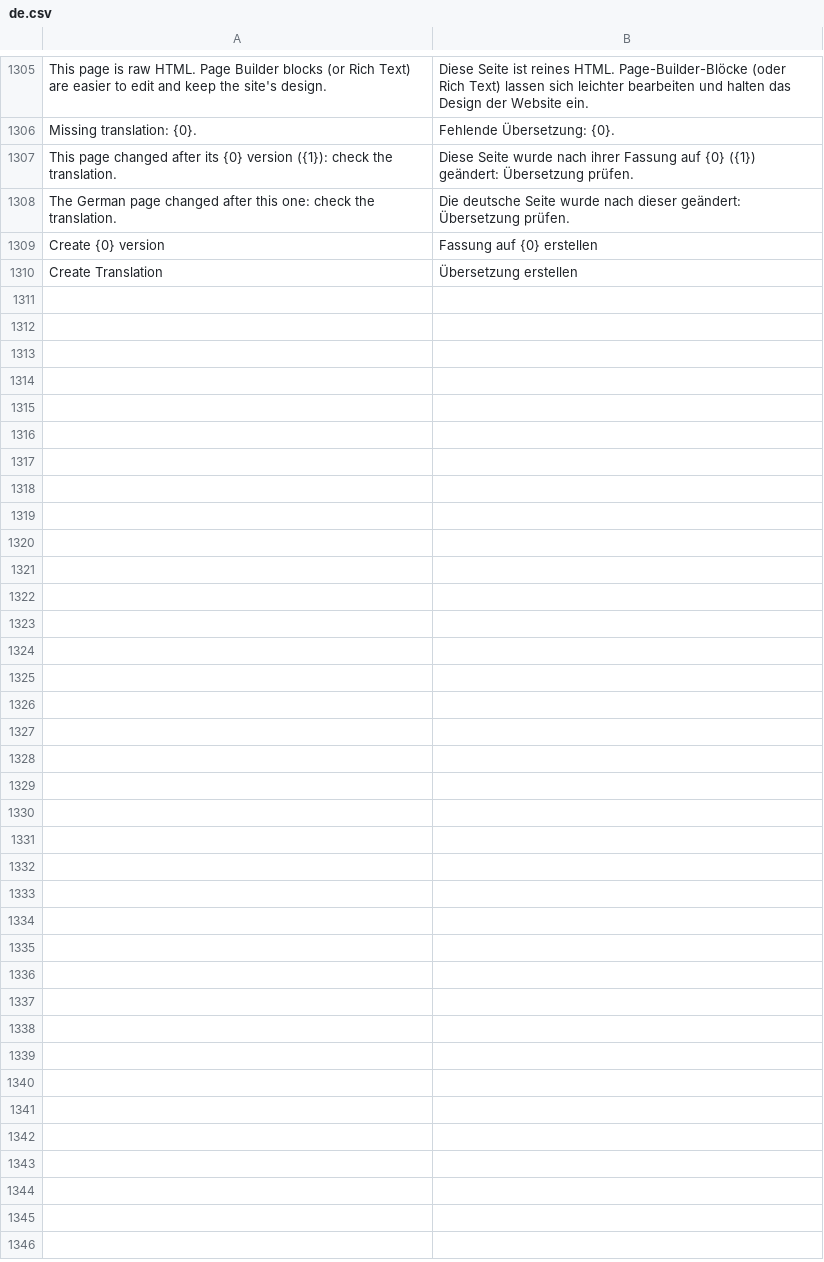
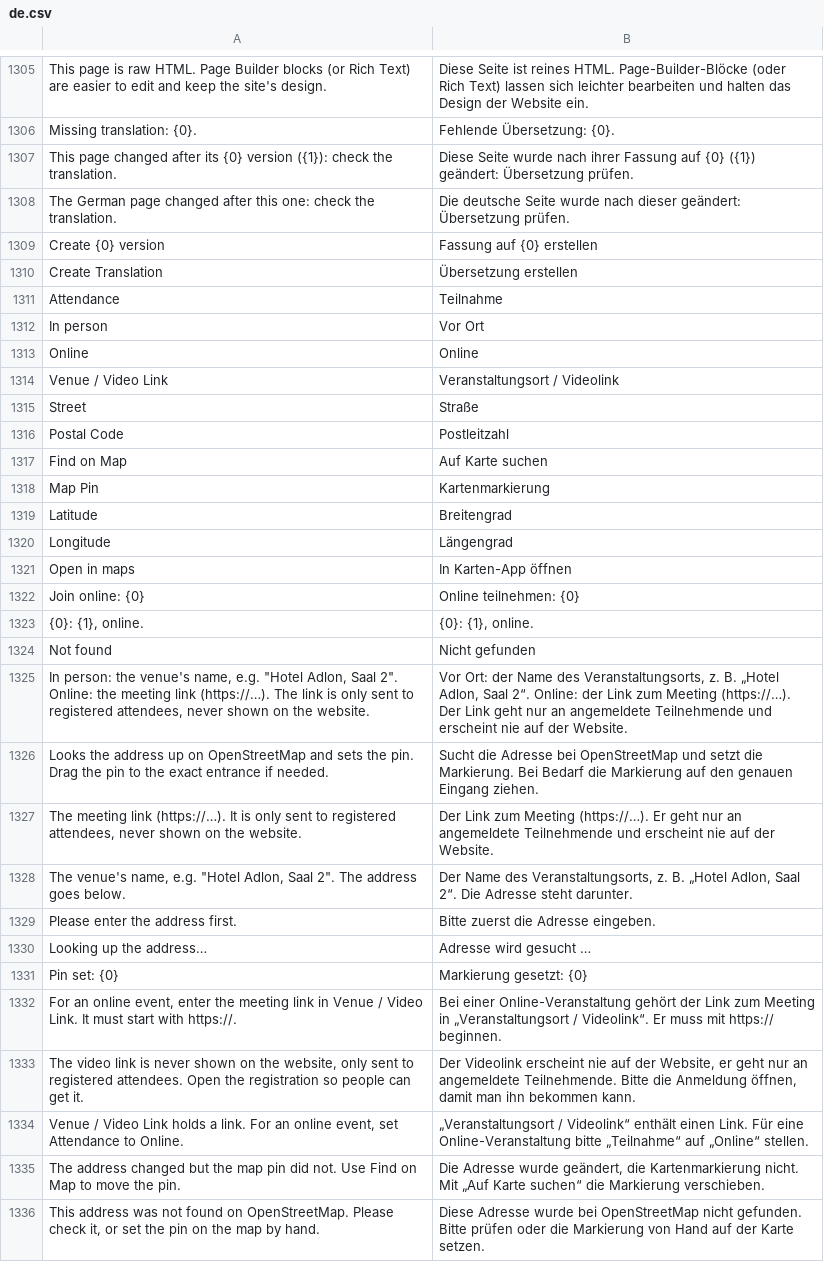
Before and after one commit to phamos-eu/phamos, a CSV file: phamos/translations/de.csv, drawn as a sheet; only a part is shown, gaps mark what is left out; the diff names each change by its address in the sheet, - before the commit and + after, or states it on an @@ line.

```diff
--- a/phamos/translations/de.csv
+++ b/phamos/translations/de.csv
+row 1311: Attendance | Teilnahme
+row 1312: In person | Vor Ort
+row 1313: Online | Online
+row 1314: Venue / Video Link | Veranstaltungsort / Videolink
+row 1315: Street | Straße
+row 1316: Postal Code | Postleitzahl
+row 1317: Find on Map | Auf Karte suchen
+row 1318: Map Pin | Kartenmarkierung
+row 1319: Latitude | Breitengrad
+row 1320: Longitude | Längengrad
+row 1321: Open in maps | In Karten-App öffnen
+row 1322: Join online: {0} | Online teilnehmen: {0}
+row 1323: {0}: {1}, online. | {0}: {1}, online.
+row 1324: Not found | Nicht gefunden
+row 1325: In person: the venue's name, e.g. "Hotel Adlon, Saal 2". Online: the meeting link (https://…). The link is only sent to registered attendees, never shown on the website. | Vor Ort: der Name des Veranstaltungsorts, z. B. „Hotel Adlon, Saal 2“. Online: der Link zum Meeting (https://…). Der Link geht nur an angemeldete Teilnehmende und erscheint nie auf der Website.
+row 1326: Looks the address up on OpenStreetMap and sets the pin. Drag the pin to the exact entrance if needed. | Sucht die Adresse bei OpenStreetMap und setzt die Markierung. Bei Bedarf die Markierung auf den genauen Eingang ziehen.
+row 1327: The meeting link (https://…). It is only sent to registered attendees, never shown on the website. | Der Link zum Meeting (https://…). Er geht nur an angemeldete Teilnehmende und erscheint nie auf der Website.
+row 1328: The venue's name, e.g. "Hotel Adlon, Saal 2". The address goes below. | Der Name des Veranstaltungsorts, z. B. „Hotel Adlon, Saal 2“. Die Adresse steht darunter.
+row 1329: Please enter the address first. | Bitte zuerst die Adresse eingeben.
+row 1330: Looking up the address… | Adresse wird gesucht …
+row 1331: Pin set: {0} | Markierung gesetzt: {0}
+row 1332: For an online event, enter the meeting link in Venue / Video Link. It must start with https://. | Bei einer Online-Veranstaltung gehört der Link zum Meeting in „Veranstaltungsort / Videolink“. Er muss mit https:// beginnen.
+row 1333: The video link is never shown on the website, only sent to registered attendees. Open the registration so people can get it. | Der Videolink erscheint nie auf der Website, er geht nur an angemeldete Teilnehmende. Bitte die Anmeldung öffnen, damit man ihn bekommen kann.
+row 1334: Venue / Video Link holds a link. For an online event, set Attendance to Online. | „Veranstaltungsort / Videolink“ enthält einen Link. Für eine Online-Veranstaltung bitte „Teilnahme“ auf „Online“ stellen.
+row 1335: The address changed but the map pin did not. Use Find on Map to move the pin. | Die Adresse wurde geändert, die Kartenmarkierung nicht. Mit „Auf Karte suchen“ die Markierung verschieben.
+row 1336: This address was not found on OpenStreetMap. Please check it, or set the pin on the map by hand. | Diese Adresse wurde bei OpenStreetMap nicht gefunden. Bitte prüfen oder die Markierung von Hand auf der Karte setzen.
```
Also changed, not shown: 15 other files.
